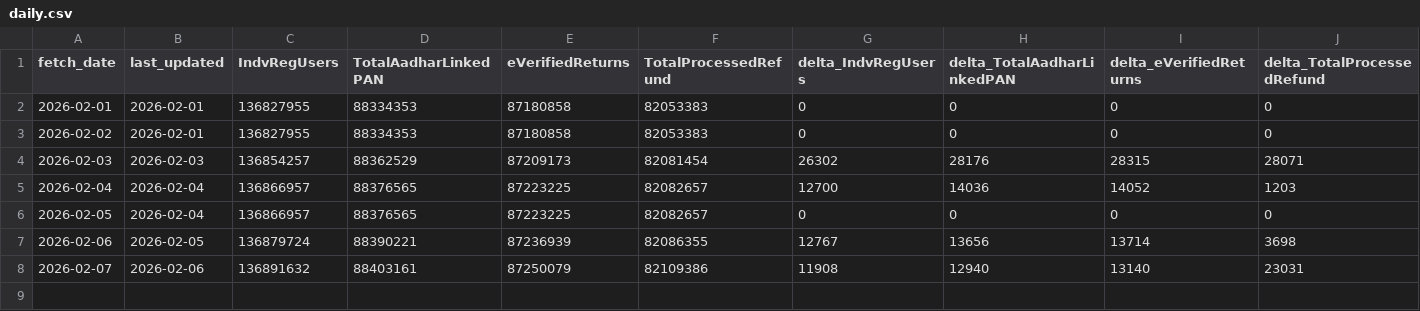
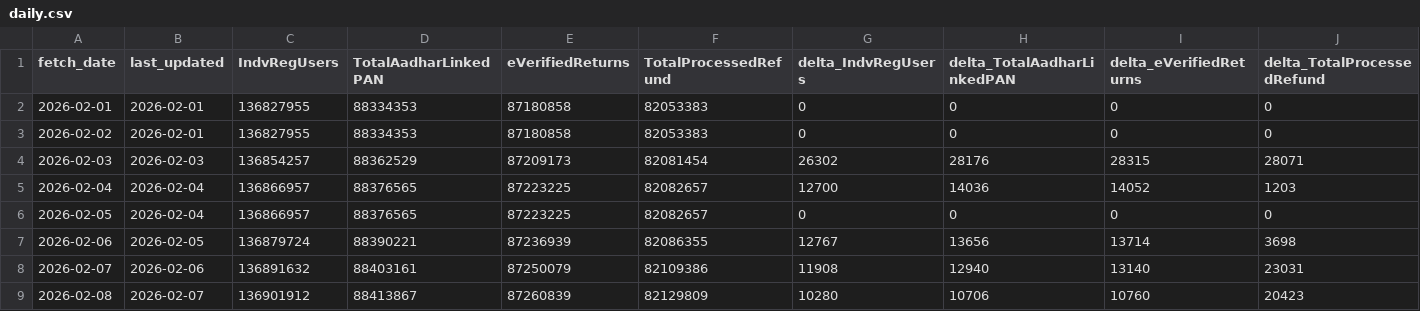
Before and after one commit to kartikeyrajvaidya/itr-daily-updates, a CSV file: data/daily.csv, drawn as a sheet; the diff names each change by its address in the sheet, - before the commit and + after, or states it on an @@ line.

```diff
--- a/data/daily.csv
+++ b/data/daily.csv
+row 9: 2026-02-08 | 2026-02-07 | 136901912 | 88413867 | 87260839 | 82129809 | 10280 | 10706 | 10760 | 20423
```
Also changed, not shown: 1 other file.
